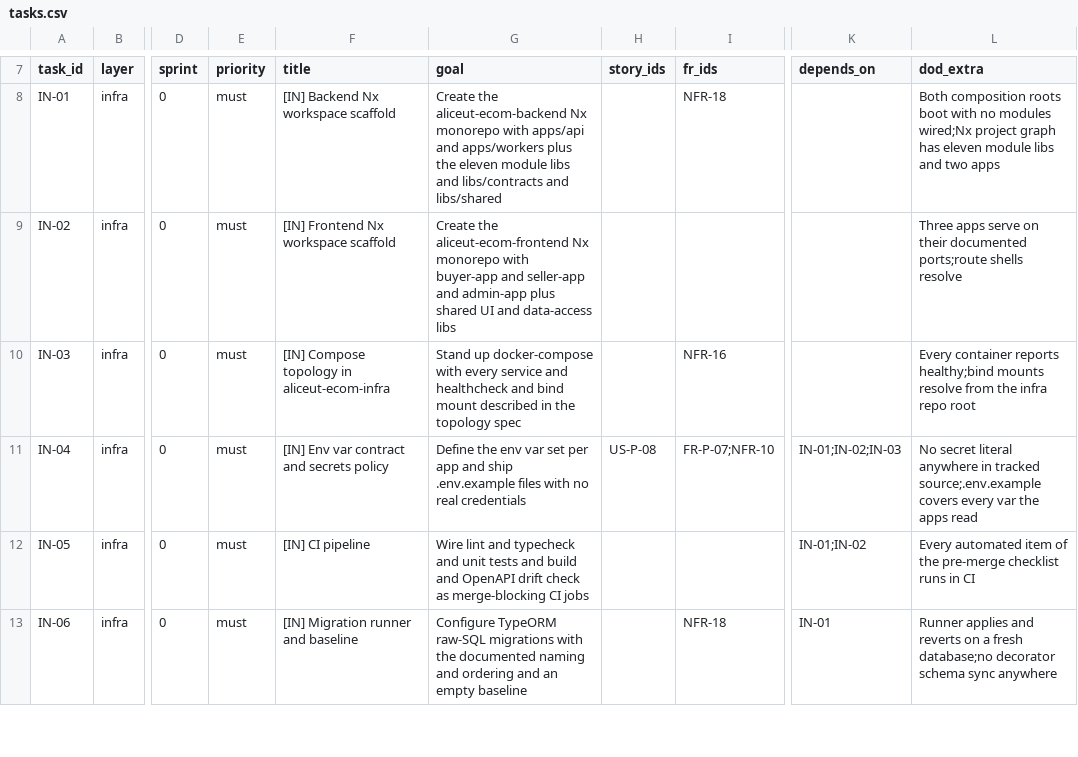
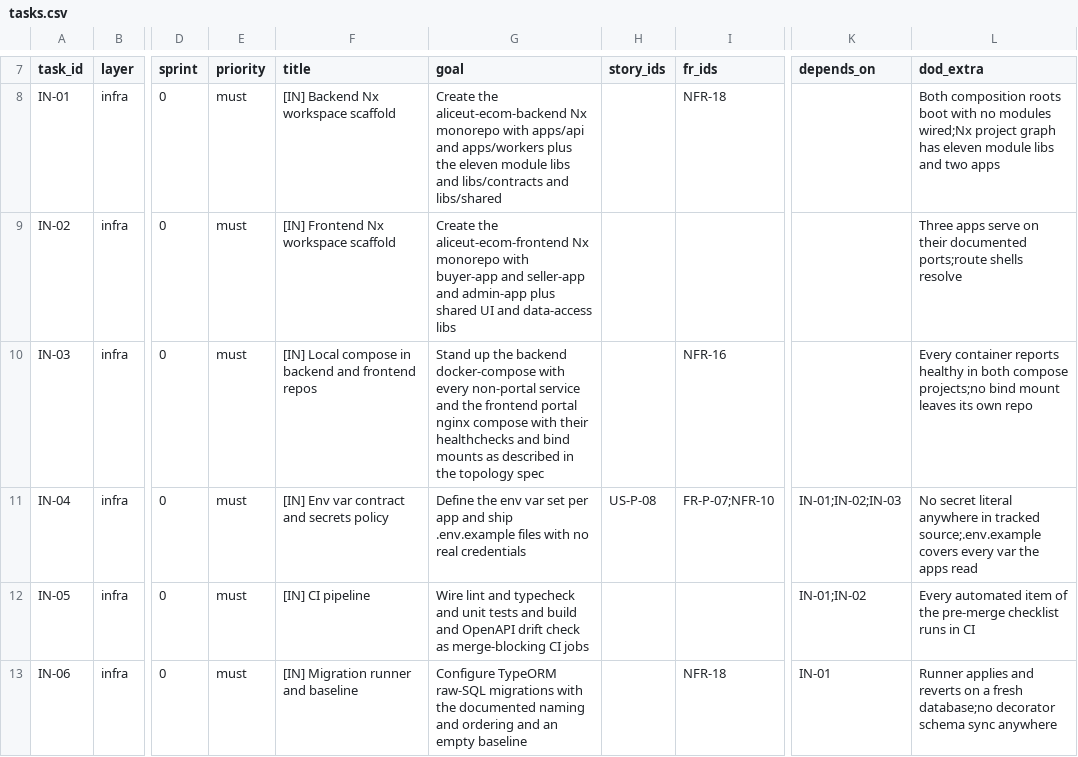
Before and after one commit to alisa-uthi/aliceut-ecom-document, a CSV file: phase-1/tasks.csv, drawn as a sheet; only a part is shown, gaps mark what is left out; the diff names each change by its address in the sheet, - before the commit and + after, or states it on an @@ line.

```diff
--- a/phase-1/tasks.csv
+++ b/phase-1/tasks.csv
-F10 (title): [IN] Compose topology in aliceut-ecom-infra
+F10 (title): [IN] Local compose in backend and frontend repos
-G10 (goal): Stand up docker-compose with every service and healthcheck and bind mount described in…
+G10 (goal): Stand up the backend docker-compose with every non-portal service and the frontend portal nginx compose with their healthchecks and bind mounts as described in…
-L10 (dod_extra): …container reports healthy;bind mounts resolve from the infra repo root
+L10 (dod_extra): …container reports healthy in both compose projects;no bind mount leaves its own repo
```
Also changed, not shown: 16 other files.
